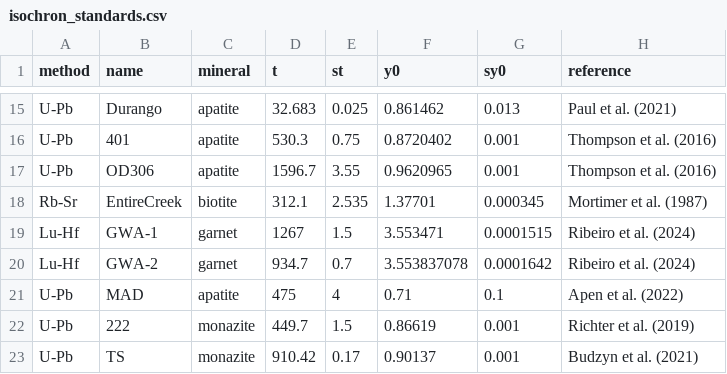
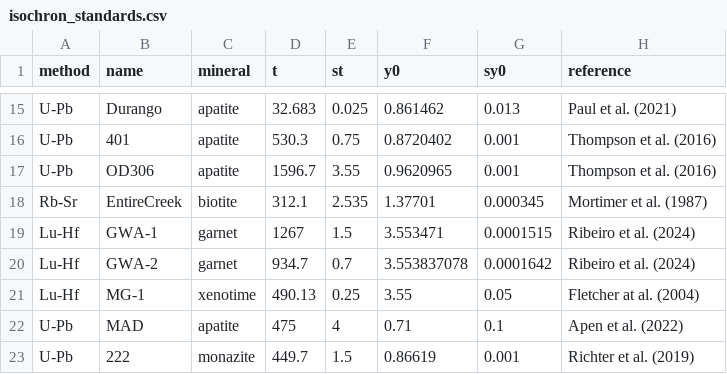
Before and after one commit to pvermees/KJ.jl, a CSV file: settings/isochron_standards.csv, drawn as a sheet; only a part is shown, gaps mark what is left out; the shorter side is filled out with more unchanged rows; the diff names each change by its address in the sheet, - before the commit and + after, or states it on an @@ line.

```diff
--- a/settings/isochron_standards.csv
+++ b/settings/isochron_standards.csv
+row 21: Lu-Hf | MG-1 | xenotime | 490.13 | 0.25 | 3.55 | 0.05 | Fletcher at al. (2004)
```
Also changed, not shown: 3 other files.
